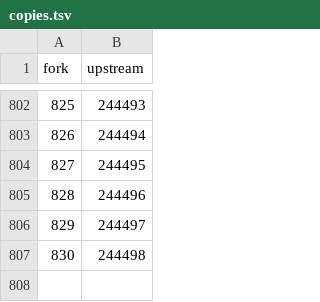
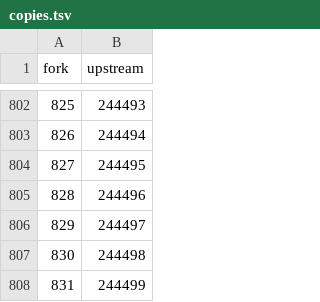
Before and after one commit to maximtop/AdguardFilters, a TSV file: copies.tsv, drawn as a sheet; only a part is shown, gaps mark what is left out; the diff names each change by its address in the sheet, - before the commit and + after, or states it on an @@ line.

```diff
--- a/copies.tsv
+++ b/copies.tsv
+row 808: 831 | 244499
```
